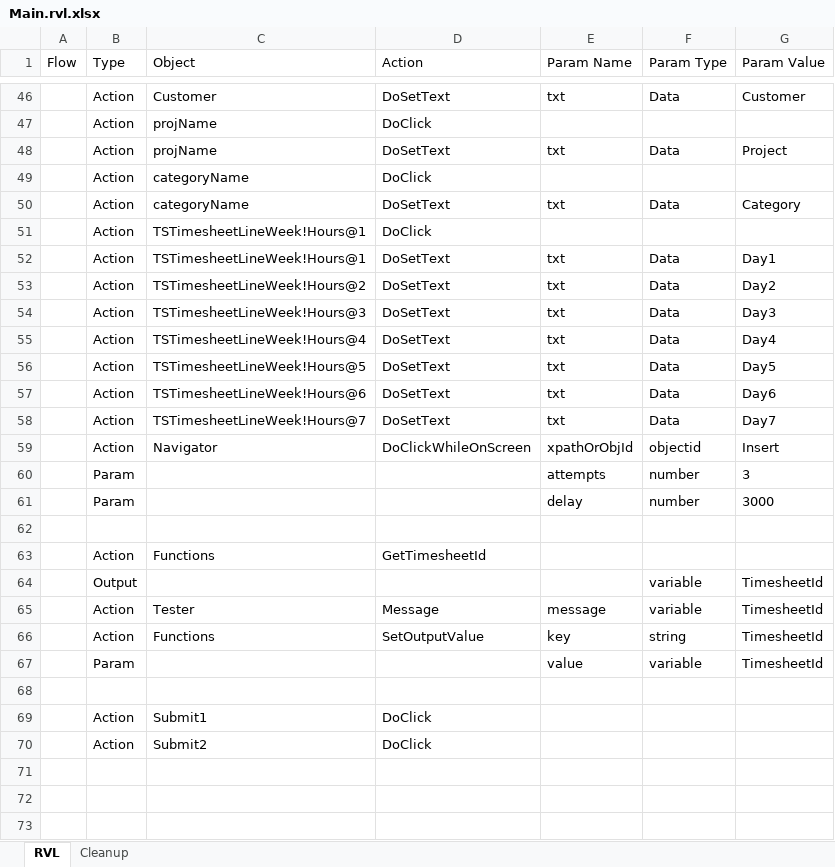
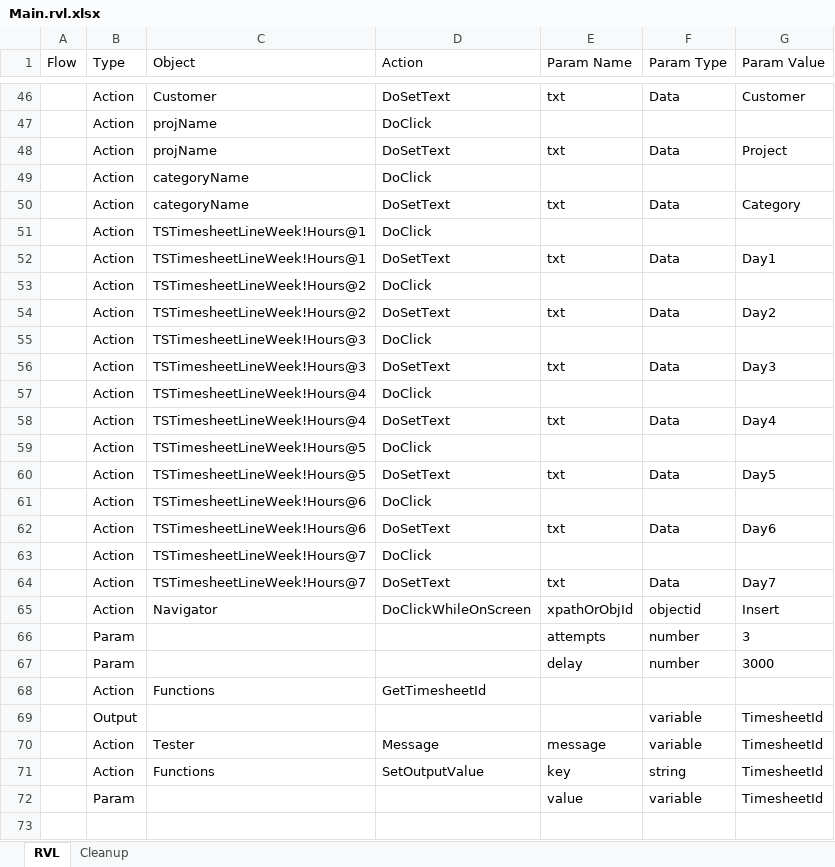
Before and after one commit to Inflectra/rapise-dynamics-ax, an Excel workbook: EnterprisePortal/TC_CreateTimesheet/Main.rvl.xlsx, sheet RVL, drawn as a sheet; only a part is shown, gaps mark what is left out; the shorter side is filled out with more unchanged rows; values as stored, in another font and other column widths than the file's, no borders; removed rows and columns are numbered as before the commit, all else as after; the diff names each change by its address in the sheet, - before the commit and + after, or states it on an @@ line.

```diff
--- a/EnterprisePortal/TC_CreateTimesheet/Main.rvl.xlsx (sheet RVL)
+++ b/EnterprisePortal/TC_CreateTimesheet/Main.rvl.xlsx (sheet RVL)
+row 53:  | Action | TSTimesheetLineWeek!Hours@2 | DoClick
+row 55:  | Action | TSTimesheetLineWeek!Hours@3 | DoClick
+row 57:  | Action | TSTimesheetLineWeek!Hours@4 | DoClick
+row 59:  | Action | TSTimesheetLineWeek!Hours@5 | DoClick
+row 61:  | Action | TSTimesheetLineWeek!Hours@6 | DoClick
+row 63:  | Action | TSTimesheetLineWeek!Hours@7 | DoClick
-row 62: (empty)
```
Also changed, not shown: EnterprisePortal/TC_CreateExpenseReport/Main.rvl.xlsx.
